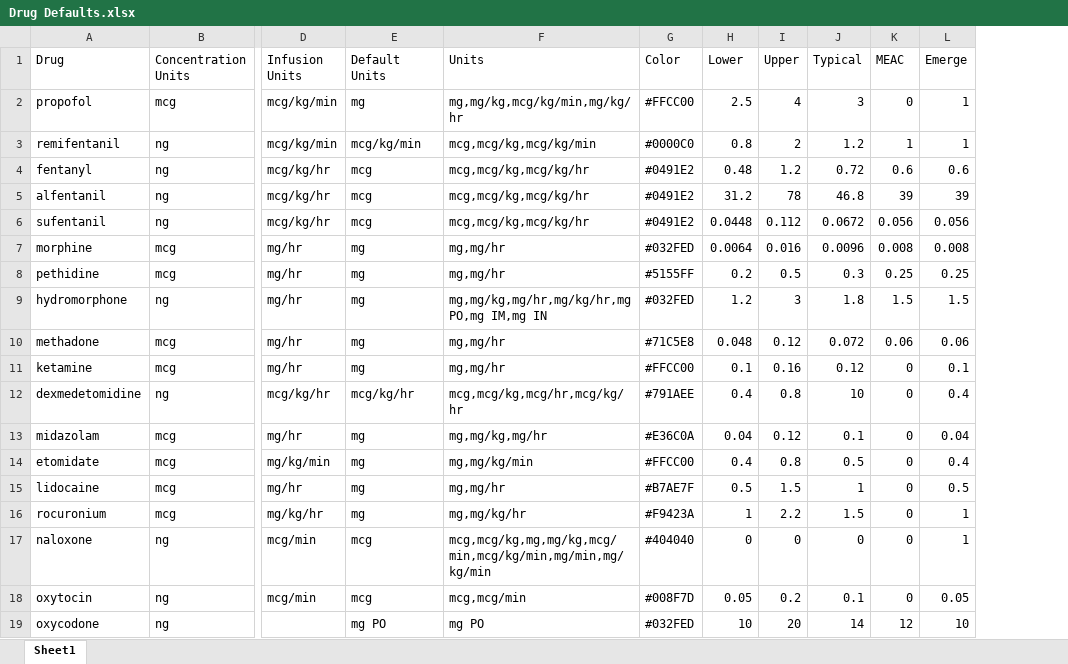
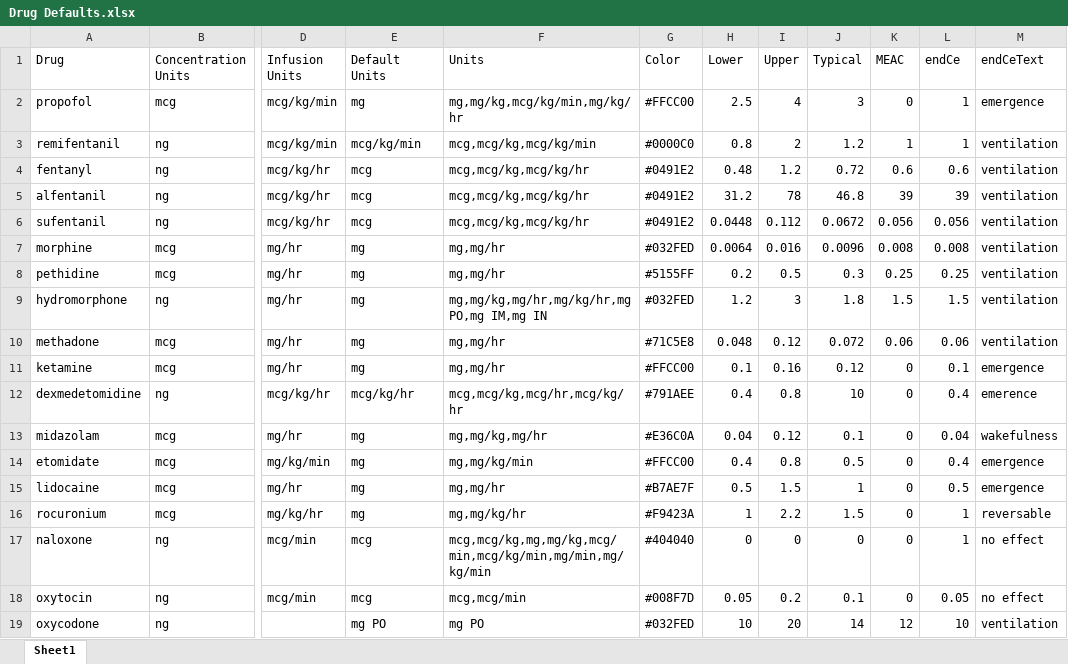
Before and after one commit to StevenLShafer/stanpumpR, an Excel workbook: data/Drug Defaults.xlsx, sheet Sheet1, drawn as a sheet; only a part is shown, gaps mark what is left out; values as stored, in another font and other column widths than the file's, no borders; the diff names each change by its address in the sheet, - before the commit and + after, or states it on an @@ line.

```diff
--- a/data/Drug Defaults.xlsx (sheet Sheet1)
+++ b/data/Drug Defaults.xlsx (sheet Sheet1)
+column M (endCeText), rows 2-19: emergence | ventilation | ventilation | ventilation | ventilation | ventilation | ventilation | ventilation | ventilation | emergence | emerence | wakefulness | emergence | emergence | reversable | no effect | no effect | ventilation
-L1: Emerge
+L1: endCe
```
Also changed, not shown: 5 other files.
